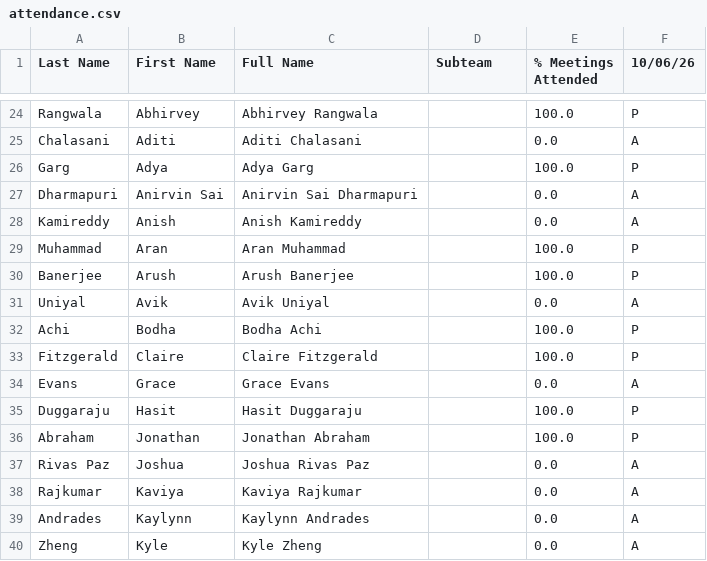
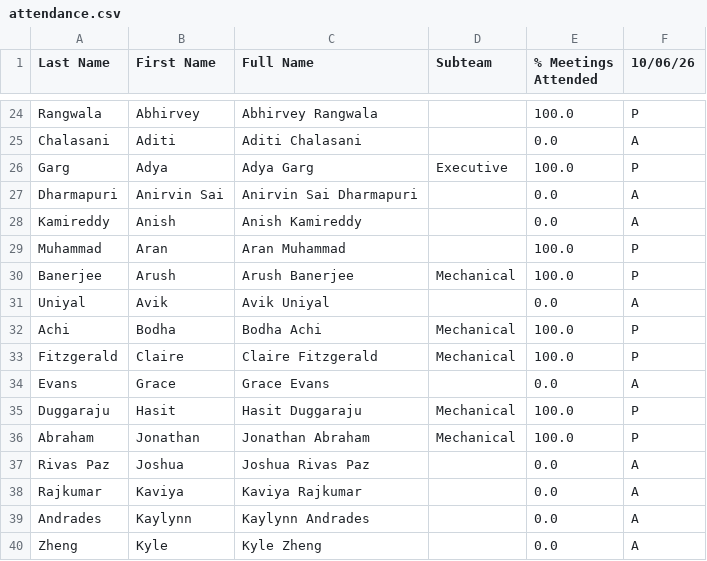
Before and after one commit to aghosal1317/RoboLoCo_Attendance_App, a CSV file: data/attendance.csv, drawn as a sheet; only a part is shown, gaps mark what is left out; the diff covers the shown part only.

Commit message:
fixing blank subteams being treated as uninvited

```diff
--- a/data/attendance.csv
+++ b/data/attendance.csv
@@ -25,3 +25,3 @@ Rangwala,Abhirvey,Abhirvey Rangwala,,100.0,P
 Chalasani,Aditi,Aditi Chalasani,,0.0,A
-Garg,Adya,Adya Garg,,100.0,P
+Garg,Adya,Adya Garg,Executive,100.0,P
 Dharmapuri,Anirvin Sai,Anirvin Sai Dharmapuri,,0.0,A
@@ -29,9 +29,9 @@ Kamireddy,Anish,Anish Kamireddy,,0.0,A
 Muhammad,Aran,Aran Muhammad,,100.0,P
-Banerjee,Arush,Arush Banerjee,,100.0,P
+Banerjee,Arush,Arush Banerjee,Mechanical,100.0,P
 Uniyal,Avik,Avik Uniyal,,0.0,A
-Achi,Bodha,Bodha Achi,,100.0,P
-Fitzgerald,Claire,Claire Fitzgerald,,100.0,P
+Achi,Bodha,Bodha Achi,Mechanical,100.0,P
+Fitzgerald,Claire,Claire Fitzgerald,Mechanical,100.0,P
 Evans,Grace,Grace Evans,,0.0,A
-Duggaraju,Hasit,Hasit Duggaraju,,100.0,P
-Abraham,Jonathan,Jonathan Abraham,,100.0,P
+Duggaraju,Hasit,Hasit Duggaraju,Mechanical,100.0,P
+Abraham,Jonathan,Jonathan Abraham,Mechanical,100.0,P
 Rivas Paz,Joshua,Joshua Rivas Paz,,0.0,A
```
Also changed, not shown: 23 edited cells elsewhere in this file, 2 other files.
